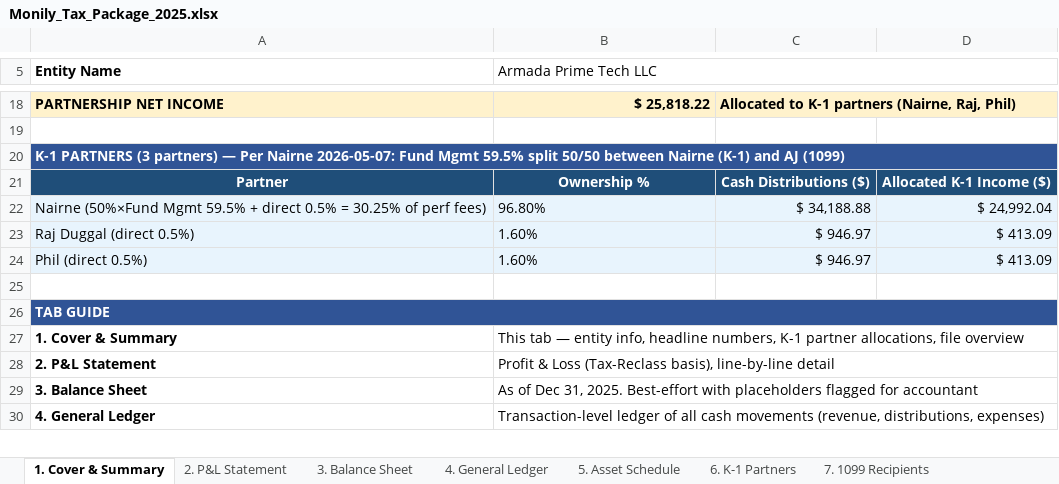
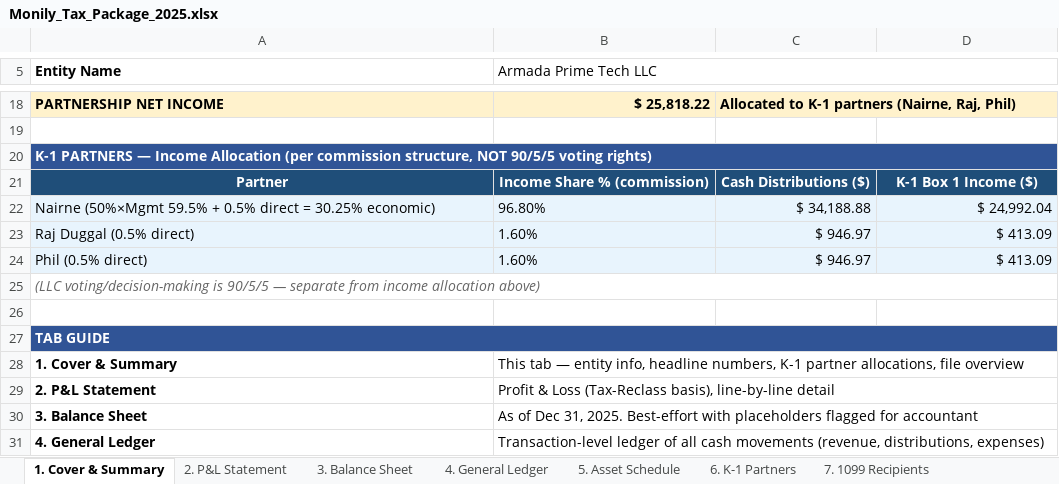
Before and after one commit to theastark1-cpu/claude-central-hub, an Excel workbook: monily-package/Monily_Tax_Package_2025.xlsx, sheet 1. Cover & Summary, drawn as a sheet; only a part is shown, gaps mark what is left out; values as stored, in another font and other column widths than the file's, no borders; the diff names each change by its address in the sheet, - before the commit and + after, or states it on an @@ line.

```diff
--- a/monily-package/Monily_Tax_Package_2025.xlsx (sheet 1. Cover & Summary)
+++ b/monily-package/Monily_Tax_Package_2025.xlsx (sheet 1. Cover & Summary)
-A20 (Entity Name): K-1 PARTNERS (3 partners) — Per Nairne 2026-05-07: Fund Mgmt 59.5% split 50/50 between Nairne (K-1) and AJ (1099)
+A20 (Entity Name): K-1 PARTNERS — Income Allocation (per commission structure, NOT 90/5/5 voting rights)
-B21 (Armada Prime Tech LLC): Ownership %
+B21 (Armada Prime Tech LLC): Income Share % (commission)
-D21: Allocated K-1 Income ($)
+D21: K-1 Box 1 Income ($)
-A22 (Entity Name): Nairne (50%×Fund Mgmt 59.5% + direct 0.5% = 30.25% of perf fees)
+A22 (Entity Name): Nairne (50%×Mgmt 59.5% + 0.5% direct = 30.25% economic)
-A23 (Entity Name): Raj Duggal (direct 0.5%)
+A23 (Entity Name): Raj Duggal (0.5% direct)
-A24 (Entity Name): Phil (direct 0.5%)
+A24 (Entity Name): Phil (0.5% direct)
+row 25: (LLC voting/decision-making is 90/5/5 — separate from income allocation above)
```
Also changed, not shown: sheet 6. K-1 Partners, 2025-armada-prime-tech-1099-k1.xlsx, monily-package/06_Bonus_Detailed_Workbook.xlsx, 4 other files.
